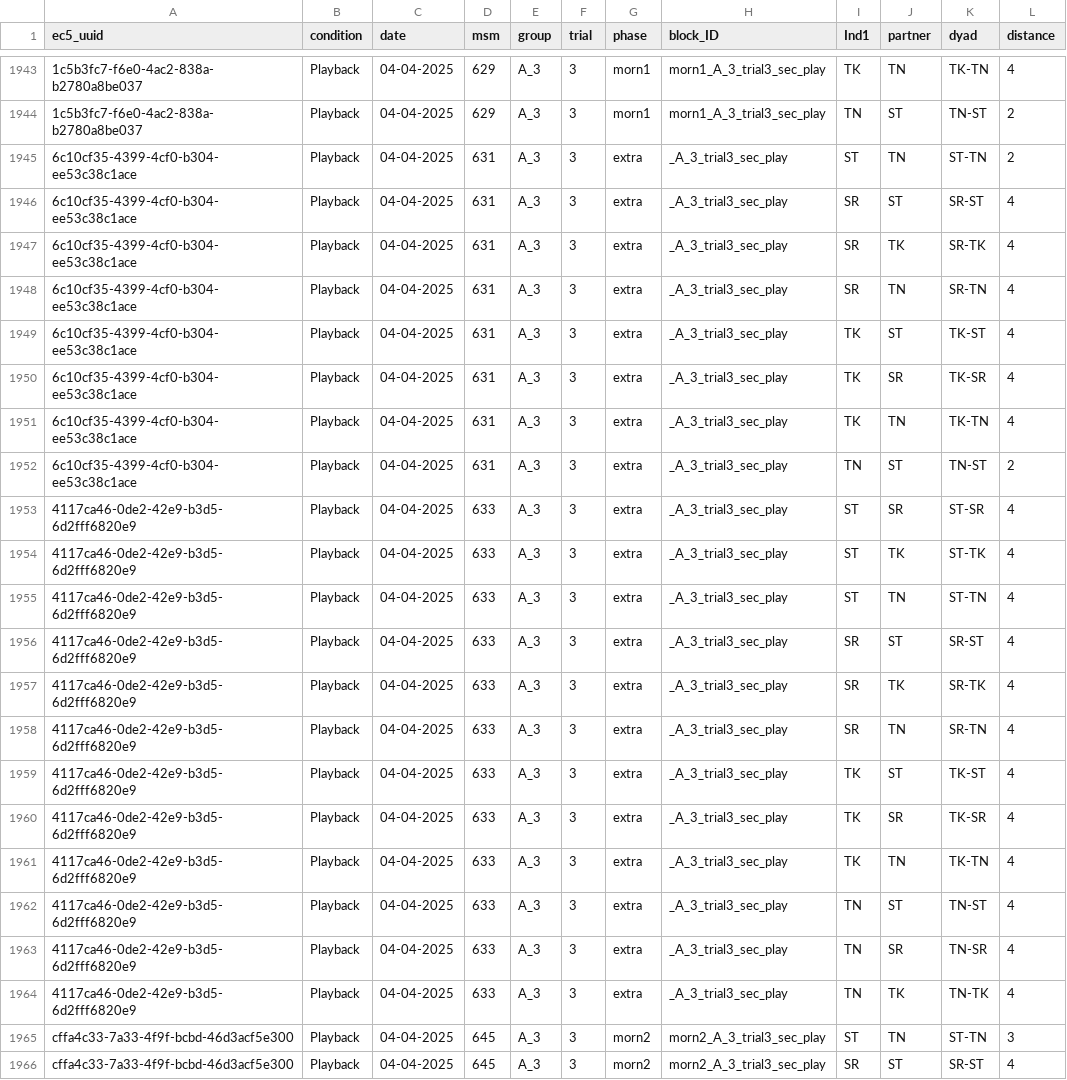
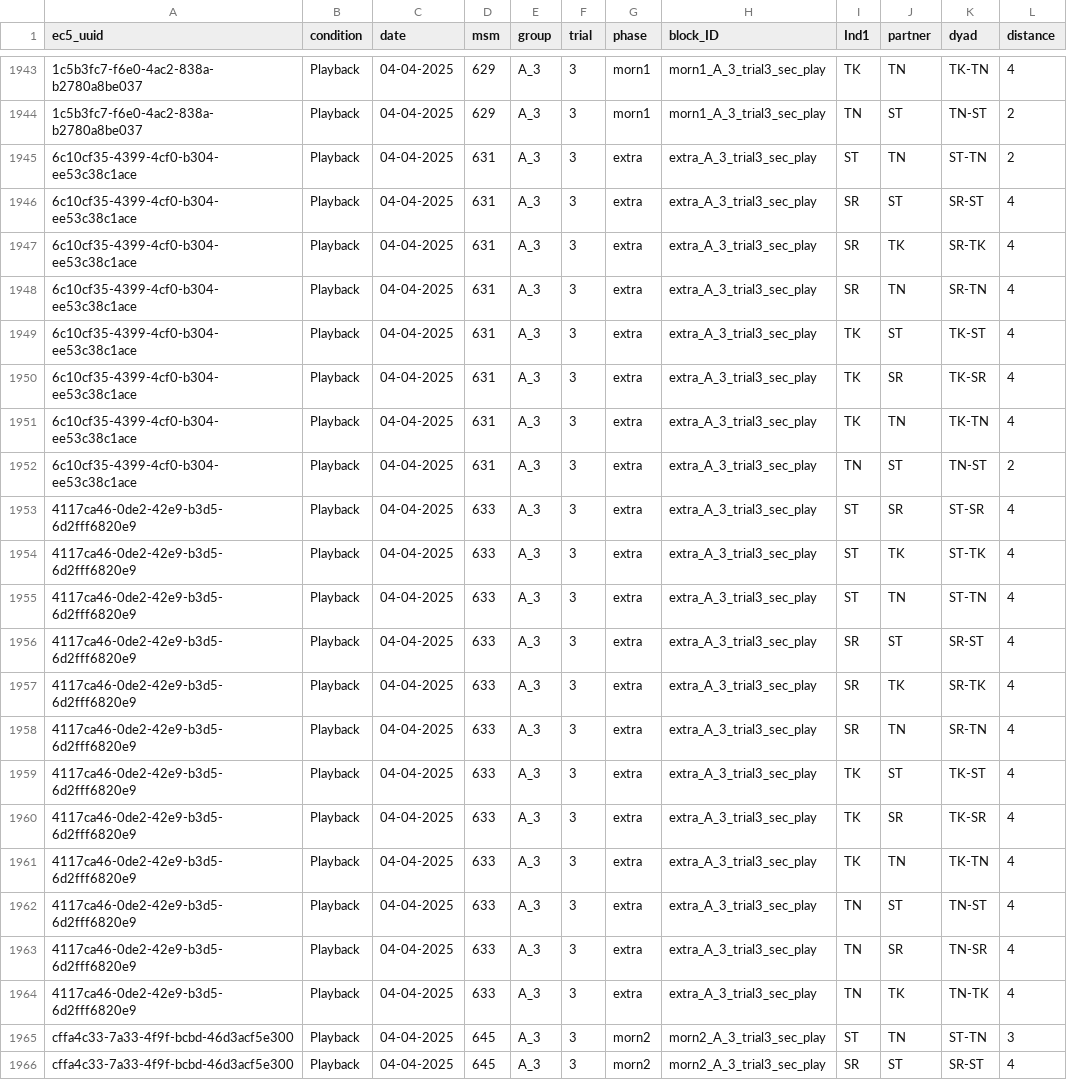
Before and after one commit to N1g0/playback_script, a CSV file: Output/intermediate_steps/typeA_file2_step3_dist.csv, drawn as a sheet; only a part is shown, gaps mark what is left out; the diff covers the shown part only; the diff names each change by its address in the sheet, - before the commit and + after, or states it on an @@ line.

```diff
--- a/Output/intermediate_steps/typeA_file2_step3_dist.csv
+++ b/Output/intermediate_steps/typeA_file2_step3_dist.csv
-H1945:H1964 (block_ID): _A_3_trial3_sec_play
+H1945:H1964 (block_ID): extra_A_3_trial3_sec_play
```
Also changed, not shown: 37 edited cells elsewhere in this file, Output/final_combined_occurrence.csv, Output/intermediate_steps/typeA_file1_step3_behave.csv, 26 other files.
